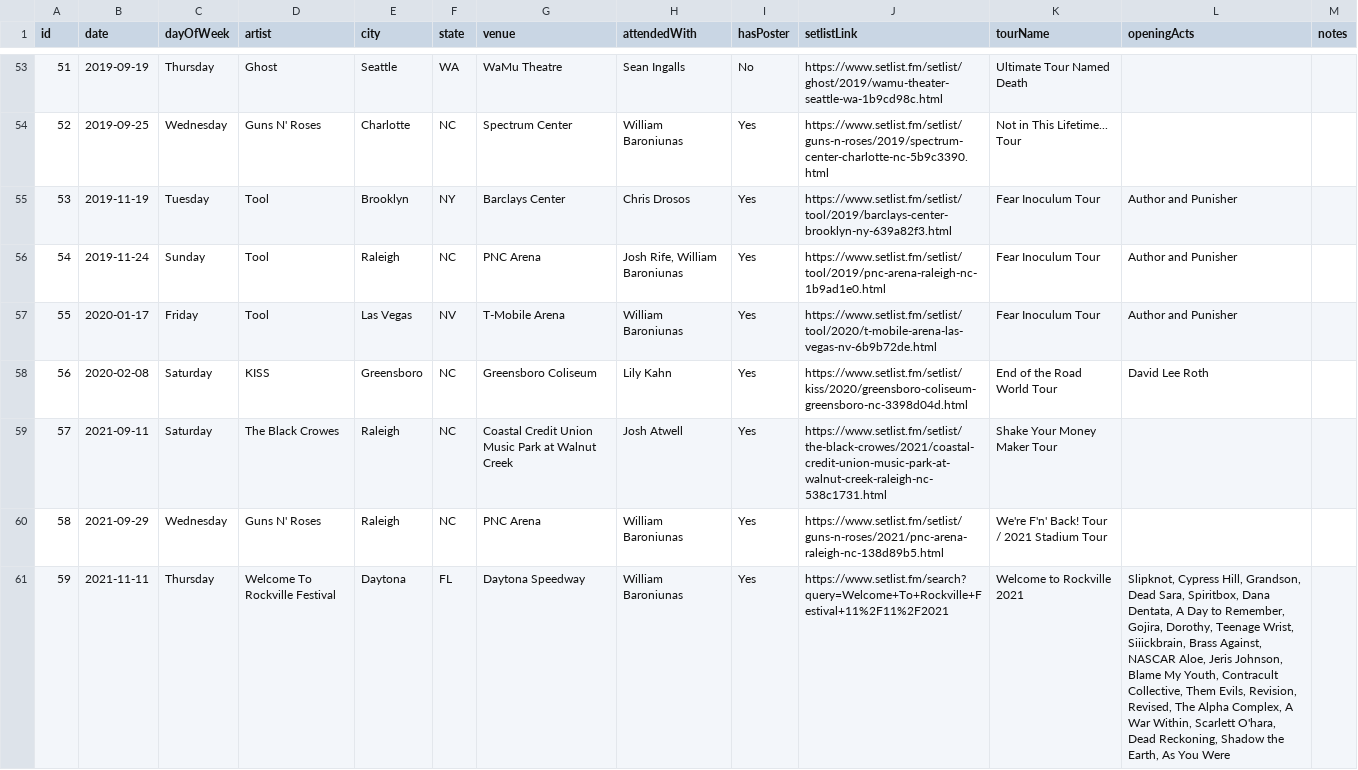
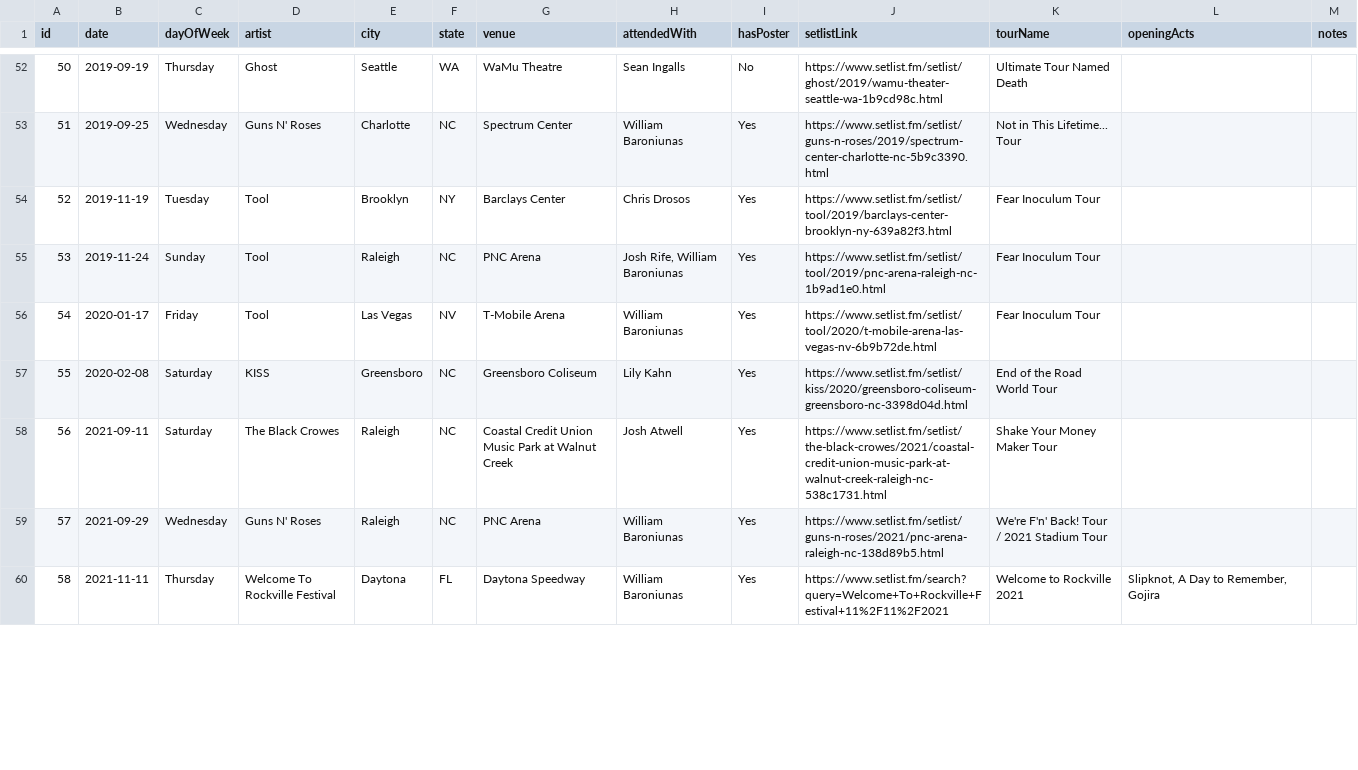
Before and after one commit to sethkn1/sethlist, a CSV file: data/concerts.csv, drawn as a sheet; only a part is shown, gaps mark what is left out; addresses are those after the commit; the diff covers the shown part only; the diff names each change by its address in the sheet, - before the commit and + after, or states it on an @@ line.

```diff
--- a/data/concerts.csv
+++ b/data/concerts.csv
@@ column A (id) renumbered between rows 40 and 75 @@
-L54:L56 (openingActs): Author and Punisher
+L54:L56 (openingActs): (empty)
-L57 (openingActs): David Lee Roth
+L57 (openingActs): (empty)
-L60 (openingActs): Slipknot, Cypress Hill, Grandson, Dead Sara, Spiritbox, Dana Dentata, A Day to Remember, Gojira, Dorothy, Teenage Wrist, Siiickbrain, Brass Against, NASCAR Aloe, Jeris Johnson, Blame My Youth, Contracult Collective, Them Evils, Revision, Revised, The Alpha Complex, A War Within, Scarlett O'hara, Dead Reckoning, Shadow the Earth, As You Were
+L60 (openingActs): Slipknot, A Day to Remember, Gojira
```
Also changed, not shown: 2 added rows, 2 removed rows and 50 edited cells elsewhere in this file, 4 other files.
